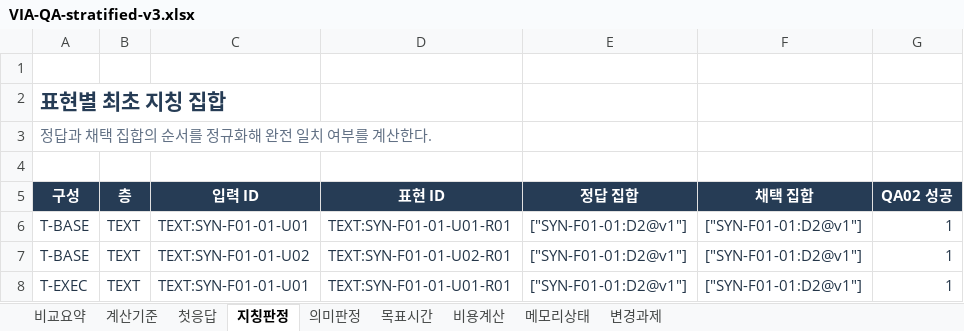
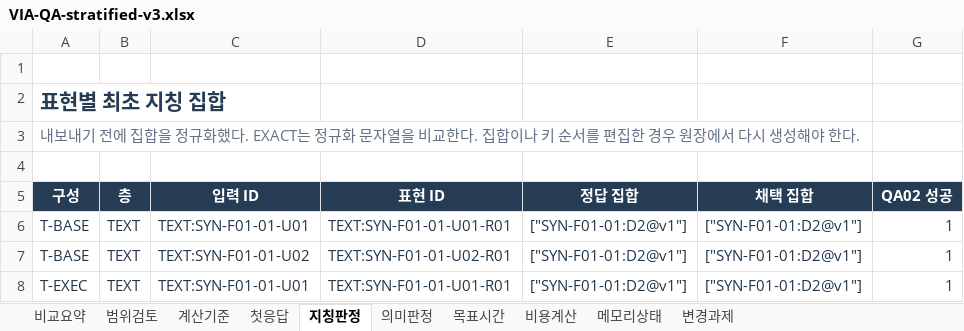
Before and after one commit to cbyche/via-sw-architecture, an Excel workbook: docs/presentations_files/qa-common-synthetic-v3-20261022/outputs/01a15dfe/VIA-QA-stratified-v3.xlsx, sheet 지칭판정, drawn as a sheet; only a part is shown; values as stored, in another font and other column widths than the file's, no borders; table styles not drawn; the diff names each change by its address in the sheet, - before the commit and + after, or states it on an @@ line.

```diff
--- a/docs/presentations_files/qa-common-synthetic-v3-20261022/outputs/01a15dfe/VIA-QA-stratified-v3.xlsx (sheet 지칭판정)
+++ b/docs/presentations_files/qa-common-synthetic-v3-20261022/outputs/01a15dfe/VIA-QA-stratified-v3.xlsx (sheet 지칭판정)
+sheet tab: 범위검토
-A3 (구성): 정답과 채택 집합의 순서를 정규화해 완전 일치 여부를 계산한다.
+A3 (구성): 내보내기 전에 집합을 정규화했다. EXACT는 정규화 문자열을 비교한다. 집합이나 키 순서를 편집한 경우 원장에서 다시 생성해야 한다.
```
Also changed, not shown: sheet 메모리상태, sheet 의미판정, sheet 첫응답, sheet 비교요약, sheet 비용계산, sheet 목표시간, 1 more sheet, formulas that keep their value, 53 other files.
